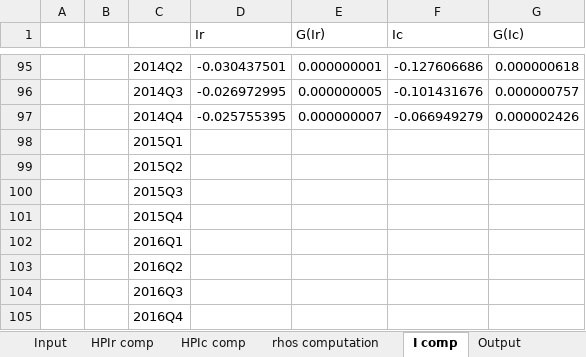
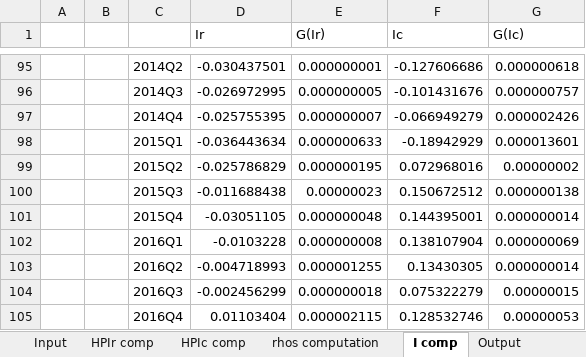
Before and after one commit to utia-econometrics/GS2017, an Excel workbook: work/preprocess.xlsx, sheet I comp, drawn as a sheet; only a part is shown, gaps mark what is left out; values as stored, in another font and other column widths than the file's, no borders; the diff covers the shown part only; the diff names each change by its address in the sheet, - before the commit and + after, or states it on an @@ line.

```diff
--- a/work/preprocess.xlsx (sheet I comp)
+++ b/work/preprocess.xlsx (sheet I comp)
-D98 (Ir): (empty)
+D98 (Ir): -0.036443634
-E98 (G(Ir)): (empty)
+E98 (G(Ir)): 0.000000633
-F98 (Ic): (empty)
+F98 (Ic): -0.18942929
-G98 (G(Ic)): (empty)
+G98 (G(Ic)): 0.000013601
-D99 (Ir): (empty)
+D99 (Ir): -0.025786829
-E99 (G(Ir)): (empty)
+E99 (G(Ir)): 0.000000195
-F99 (Ic): (empty)
+F99 (Ic): 0.072968016
-G99 (G(Ic)): (empty)
+G99 (G(Ic)): 0.00000002
-D100 (Ir): (empty)
+D100 (Ir): -0.011688438
-E100 (G(Ir)): (empty)
+E100 (G(Ir)): 0.00000023
-F100 (Ic): (empty)
+F100 (Ic): 0.150672512
-G100 (G(Ic)): (empty)
+G100 (G(Ic)): 0.000000138
-D101 (Ir): (empty)
+D101 (Ir): -0.03051105
-E101 (G(Ir)): (empty)
+E101 (G(Ir)): 0.000000048
-F101 (Ic): (empty)
+F101 (Ic): 0.144395001
-G101 (G(Ic)): (empty)
+G101 (G(Ic)): 0.000000014
-D102 (Ir): (empty)
+D102 (Ir): -0.0103228
-E102 (G(Ir)): (empty)
+E102 (G(Ir)): 0.000000008
-F102 (Ic): (empty)
+F102 (Ic): 0.138107904
-G102 (G(Ic)): (empty)
+G102 (G(Ic)): 0.000000069
-D103 (Ir): (empty)
+D103 (Ir): -0.004718993
-E103 (G(Ir)): (empty)
+E103 (G(Ir)): 0.000001255
-F103 (Ic): (empty)
+F103 (Ic): 0.13430305
-G103 (G(Ic)): (empty)
+G103 (G(Ic)): 0.000000014
-D104 (Ir): (empty)
+D104 (Ir): -0.002456299
-E104 (G(Ir)): (empty)
+E104 (G(Ir)): 0.000000018
-F104 (Ic): (empty)
+F104 (Ic): 0.075322279
-G104 (G(Ic)): (empty)
+G104 (G(Ic)): 0.00000015
-D105 (Ir): (empty)
+D105 (Ir): 0.01103404
-E105 (G(Ir)): (empty)
+E105 (G(Ir)): 0.000002115
-F105 (Ic): (empty)
+F105 (Ic): 0.128532746
-G105 (G(Ic)): (empty)
+G105 (G(Ic)): 0.00000053
```
Also changed, not shown: 12 edited cells elsewhere in this sheet, sheet Output, sheet Input.
